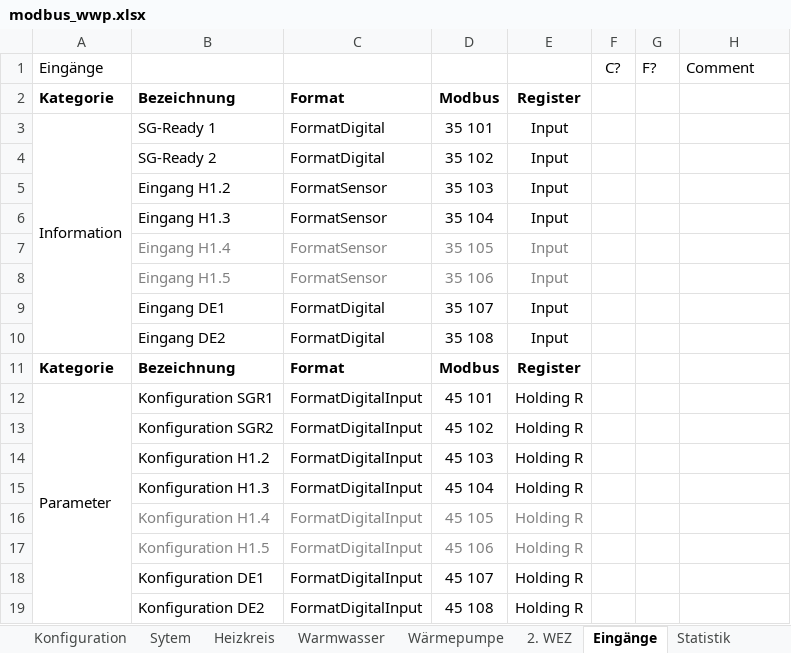
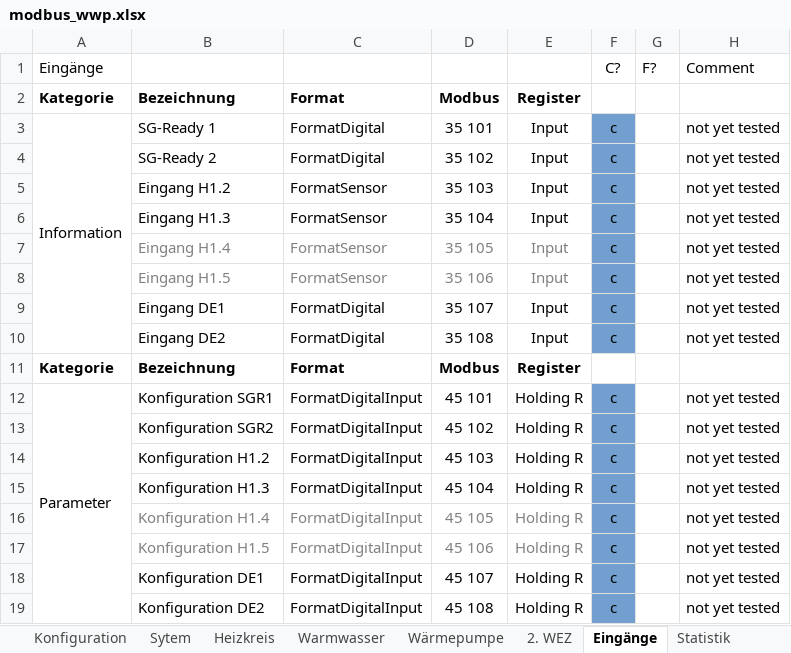
Before and after one commit to CesMak/lacht_ha, an Excel workbook: heatpump/modbus_wwp.xlsx, sheet Eingänge, drawn as a sheet; values as stored, in another font and other column widths than the file's, no borders; the diff names each change by its address in the sheet, - before the commit and + after, or states it on an @@ line.

```diff
--- a/heatpump/modbus_wwp.xlsx (sheet Eingänge)
+++ b/heatpump/modbus_wwp.xlsx (sheet Eingänge)
-F3:F10: (empty)
+F3:F10: c
-F3:F10 fill: none
+F3:F10 fill: #729FCF
-H3:H10: (empty)
+H3:H10: not yet tested
-F12:F19: (empty)
+F12:F19: c
-F12:F19 fill: none
+F12:F19 fill: #729FCF
-H12:H19: (empty)
+H12:H19: not yet tested
```
Also changed, not shown: sheet Wärmepumpe, sheet 2. WEZ, sheet Statistik, sheet Warmwasser, charts or pictures, 2 other files.
